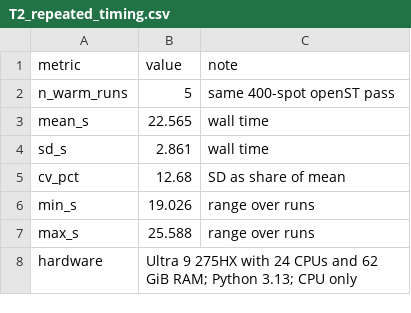
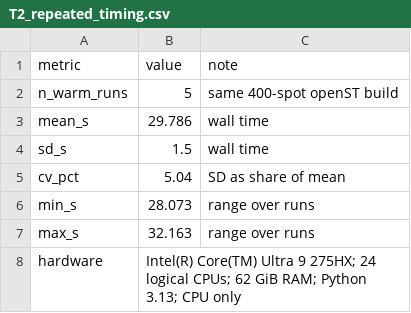
Before and after one commit to PeterPonyu/spgd-tme, a CSV file: data/plotdata/T2_repeated_timing.csv, drawn as a sheet.

```diff
--- a/data/plotdata/T2_repeated_timing.csv
+++ b/data/plotdata/T2_repeated_timing.csv
@@ -1,8 +1,8 @@
 metric,value,note
-n_warm_runs,5,same 400-spot openST pass
-mean_s,22.565,wall time
-sd_s,2.861,wall time
-cv_pct,12.68,SD as share of mean
-min_s,19.026,range over runs
-max_s,25.588,range over runs
-hardware,Ultra 9 275HX with 24 CPUs and 62 GiB RAM; Python 3.13; CPU only,
+n_warm_runs,5,same 400-spot openST build
+mean_s,29.786,wall time
+sd_s,1.5,wall time
+cv_pct,5.04,SD as share of mean
+min_s,28.073,range over runs
+max_s,32.163,range over runs
+hardware,Intel(R) Core(TM) Ultra 9 275HX; 24 logical CPUs; 62 GiB RAM; Python 3.13; CPU only,
```
Also changed, not shown: 23 other files.
